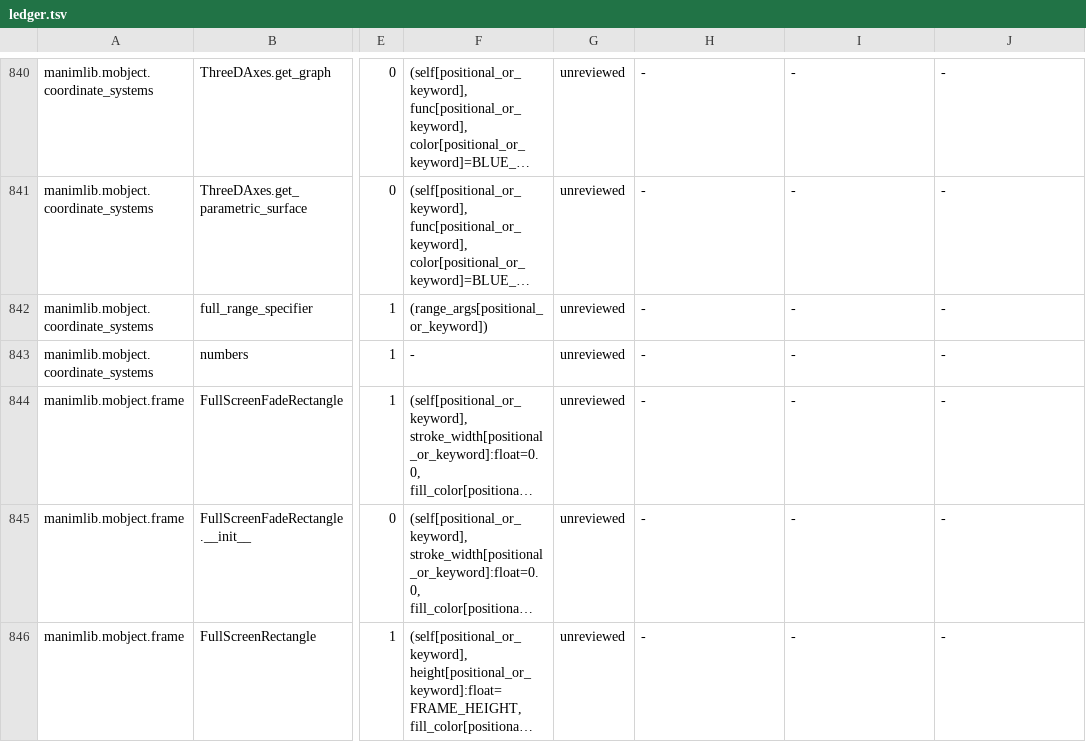
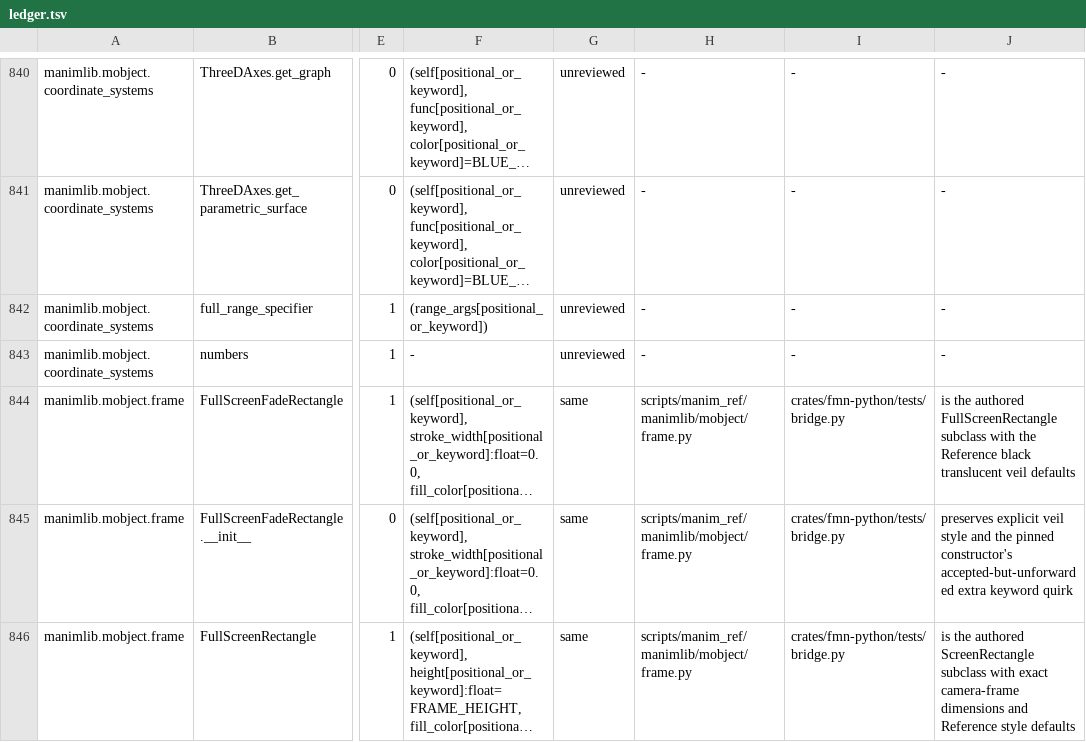
Before and after one commit to Dicklesworthstone/franken_manim, a TSV file: docs/api/ledger.tsv, drawn as a sheet; only a part is shown, gaps mark what is left out; long unchanged cells end in …; the diff covers the shown part only; the diff names each change by its address in the sheet, - before the commit and + after, or states it on an @@ line.

```diff
--- a/docs/api/ledger.tsv
+++ b/docs/api/ledger.tsv
-G844:G846: unreviewed
+G844:G846: same
-H844:H846: -
+H844:H846: scripts/manim_ref/manimlib/mobject/frame.py
-I844:I846: -
+I844:I846: crates/fmn-python/tests/bridge.py
-J844: -
+J844: is the authored FullScreenRectangle subclass with the Reference black translucent veil defaults
-J845: -
+J845: preserves explicit veil style and the pinned constructor's accepted-but-unforwarded extra keyword quirk
-J846: -
+J846: is the authored ScreenRectangle subclass with exact camera-frame dimensions and Reference style defaults
```
Also changed, not shown: 28 edited cells elsewhere in this file, API_OVERLAY.tsv, 2 other files.
